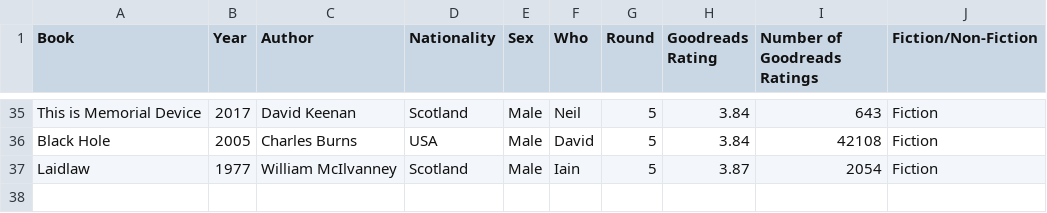
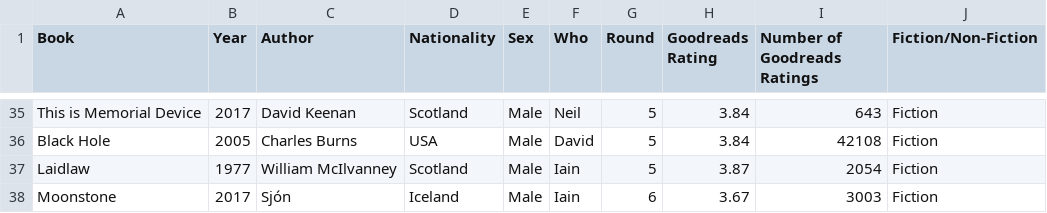
Before and after one commit to arm61/book_club, a CSV file: info.csv, drawn as a sheet; only a part is shown, gaps mark what is left out; the diff names each change by its address in the sheet, - before the commit and + after, or states it on an @@ line.

Commit message:
Update info.csv

```diff
--- a/info.csv
+++ b/info.csv
+row 38: Moonstone | 2017 | Sjón | Iceland | Male | Iain | 6 | 3.67 | 3003 | Fiction
```
